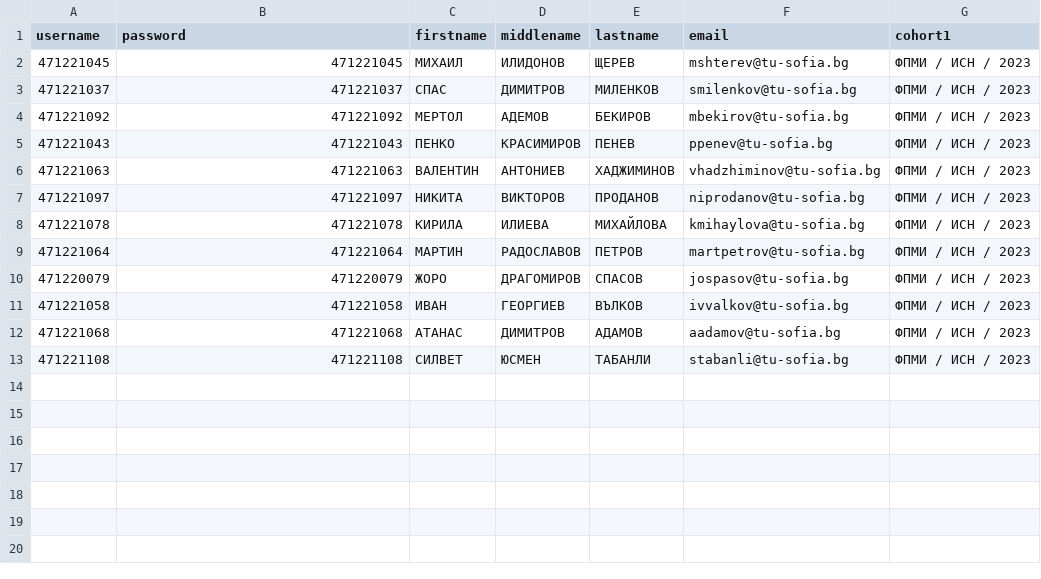
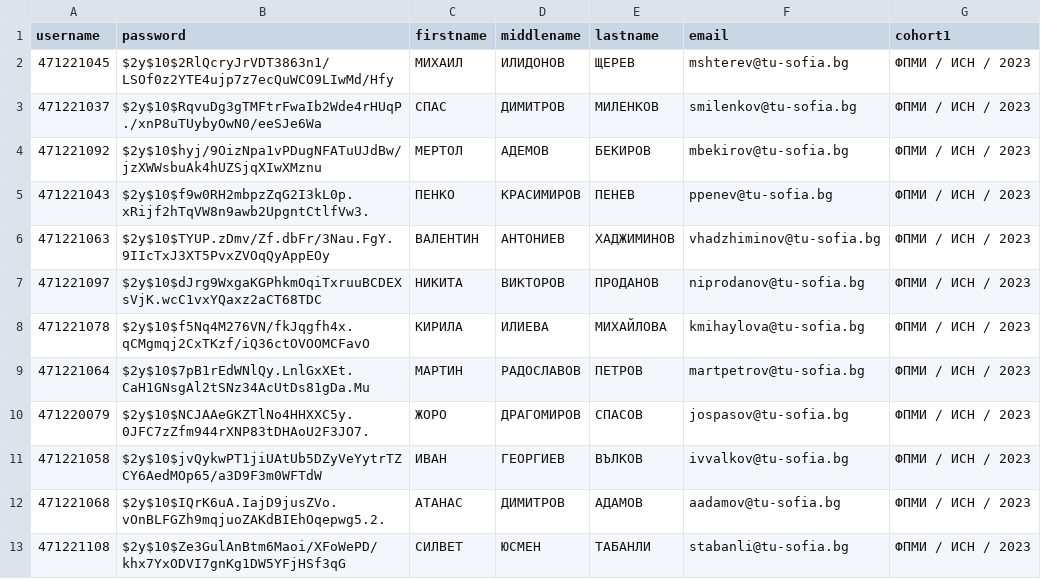
Before and after one commit to alexvidenov/TU_ST_project, a CSV file: cli-file-mapper/MoodleUserImport.csv, drawn as a sheet.

```diff
--- a/cli-file-mapper/MoodleUserImport.csv
+++ b/cli-file-mapper/MoodleUserImport.csv
@@ -1,13 +1,13 @@
 "username","password","firstname","middlename","lastname","email","cohort1"
-"471221045","471221045","МИХАИЛ","ИЛИДОНОВ","ЩЕРЕВ","mshterev@tu-sofia.bg","ФПМИ / ИСН / 2023"
-"471221037","471221037","СПАС","ДИМИТРОВ","МИЛЕНКОВ","smilenkov@tu-sofia.bg","ФПМИ / ИСН / 2023"
-"471221092","471221092","МЕРТОЛ","АДЕМОВ","БЕКИРОВ","mbekirov@tu-sofia.bg","ФПМИ / ИСН / 2023"
-"471221043","471221043","ПЕНКО","КРАСИМИРОВ","ПЕНЕВ","ppenev@tu-sofia.bg","ФПМИ / ИСН / 2023"
-"471221063","471221063","ВАЛЕНТИН","АНТОНИЕВ","ХАДЖИМИНОВ","vhadzhiminov@tu-sofia.bg","ФПМИ / ИСН / 2023"
-"471221097","471221097","НИКИТА","ВИКТОРОВ","ПРОДАНОВ","niprodanov@tu-sofia.bg","ФПМИ / ИСН / 2023"
-"471221078","471221078","КИРИЛА","ИЛИЕВА","МИХАЙЛОВА","kmihaylova@tu-sofia.bg","ФПМИ / ИСН / 2023"
-"471221064","471221064","МАРТИН","РАДОСЛАВОВ","ПЕТРОВ","martpetrov@tu-sofia.bg","ФПМИ / ИСН / 2023"
-"471220079","471220079","ЖОРО","ДРАГОМИРОВ","СПАСОВ","jospasov@tu-sofia.bg","ФПМИ / ИСН / 2023"
-"471221058","471221058","ИВАН","ГЕОРГИЕВ","ВЪЛКОВ","ivvalkov@tu-sofia.bg","ФПМИ / ИСН / 2023"
-"471221068","471221068","АТАНАС","ДИМИТРОВ","АДАМОВ","aadamov@tu-sofia.bg","ФПМИ / ИСН / 2023"
-"471221108","471221108","СИЛВЕТ","ЮСМЕН","ТАБАНЛИ","stabanli@tu-sofia.bg","ФПМИ / ИСН / 2023"
+"471221045","$2y$10$2RlQcryJrVDT3863n1/LSOf0z2YTE4ujp7z7ecQuWCO9LIwMd/Hfy","МИХАИЛ","ИЛИДОНОВ","ЩЕРЕВ","mshterev@tu-sofia.bg","ФПМИ / ИСН / 2023"
+"471221037","$2y$10$RqvuDg3gTMFtrFwaIb2Wde4rHUqP./xnP8uTUybyOwN0/eeSJe6Wa","СПАС","ДИМИТРОВ","МИЛЕНКОВ","smilenkov@tu-sofia.bg","ФПМИ / ИСН / 2023"
+"471221092","$2y$10$hyj/9OizNpa1vPDugNFATuUJdBw/jzXWWsbuAk4hUZSjqXIwXMznu","МЕРТОЛ","АДЕМОВ","БЕКИРОВ","mbekirov@tu-sofia.bg","ФПМИ / ИСН / 2023"
+"471221043","$2y$10$f9w0RH2mbpzZqG2I3kL0p.xRijf2hTqVW8n9awb2UpgntCtlfVw3.","ПЕНКО","КРАСИМИРОВ","ПЕНЕВ","ppenev@tu-sofia.bg","ФПМИ / ИСН / 2023"
+"471221063","$2y$10$TYUP.zDmv/Zf.dbFr/3Nau.FgY.9IIcTxJ3XT5PvxZVOqQyAppEOy","ВАЛЕНТИН","АНТОНИЕВ","ХАДЖИМИНОВ","vhadzhiminov@tu-sofia.bg","ФПМИ / ИСН / 2023"
+"471221097","$2y$10$dJrg9WxgaKGPhkmOqiTxruuBCDEXsVjK.wcC1vxYQaxz2aCT68TDC","НИКИТА","ВИКТОРОВ","ПРОДАНОВ","niprodanov@tu-sofia.bg","ФПМИ / ИСН / 2023"
+"471221078","$2y$10$f5Nq4M276VN/fkJqgfh4x.qCMgmqj2CxTKzf/iQ36ctOVOOMCFavO","КИРИЛА","ИЛИЕВА","МИХАЙЛОВА","kmihaylova@tu-sofia.bg","ФПМИ / ИСН / 2023"
+"471221064","$2y$10$7pB1rEdWNlQy.LnlGxXEt.CaH1GNsgAl2tSNz34AcUtDs81gDa.Mu","МАРТИН","РАДОСЛАВОВ","ПЕТРОВ","martpetrov@tu-sofia.bg","ФПМИ / ИСН / 2023"
+"471220079","$2y$10$NCJAAeGKZTlNo4HHXXC5y.0JFC7zZfm944rXNP83tDHAoU2F3JO7.","ЖОРО","ДРАГОМИРОВ","СПАСОВ","jospasov@tu-sofia.bg","ФПМИ / ИСН / 2023"
+"471221058","$2y$10$jvQykwPT1jiUAtUb5DZyVeYytrTZCY6AedMOp65/a3D9F3m0WFTdW","ИВАН","ГЕОРГИЕВ","ВЪЛКОВ","ivvalkov@tu-sofia.bg","ФПМИ / ИСН / 2023"
+"471221068","$2y$10$IQrK6uA.IajD9jusZVo.vOnBLFGZh9mqjuoZAKdBIEhOqepwg5.2.","АТАНАС","ДИМИТРОВ","АДАМОВ","aadamov@tu-sofia.bg","ФПМИ / ИСН / 2023"
+"471221108","$2y$10$Ze3GulAnBtm6Maoi/XFoWePD/khx7YxODVI7gnKg1DW5YFjHSf3qG","СИЛВЕТ","ЮСМЕН","ТАБАНЛИ","stabanli@tu-sofia.bg","ФПМИ / ИСН / 2023"
```
Also changed, not shown: 15 other files.
